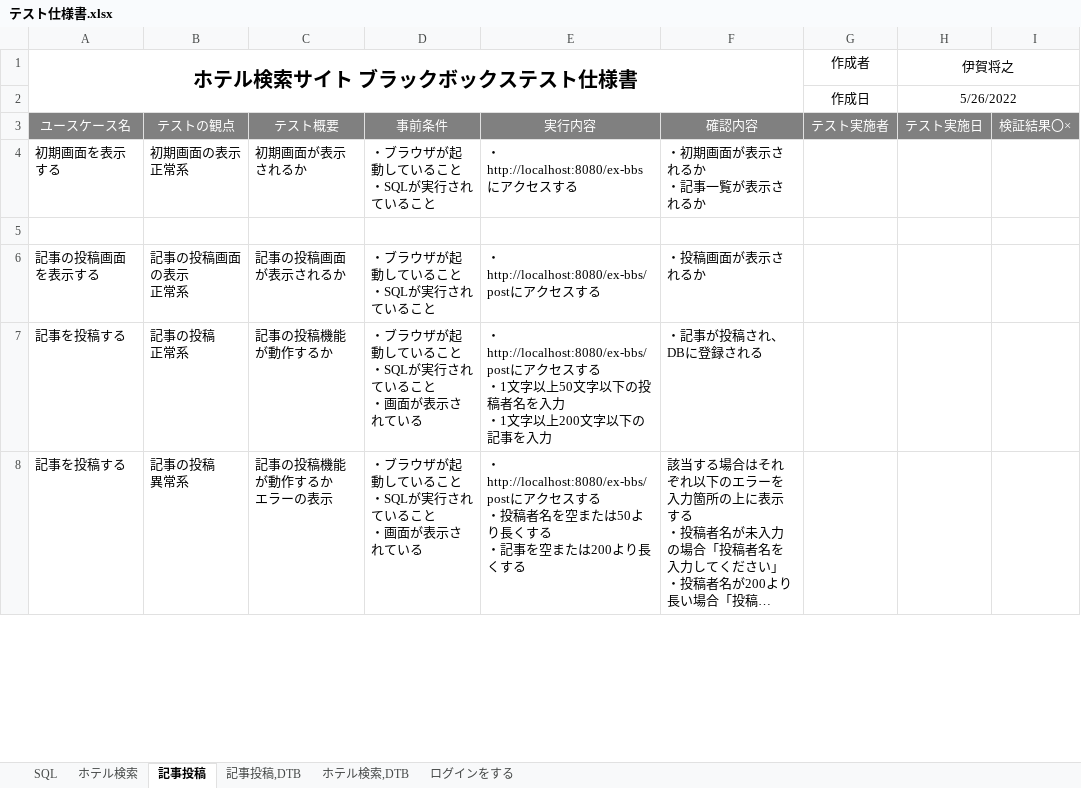
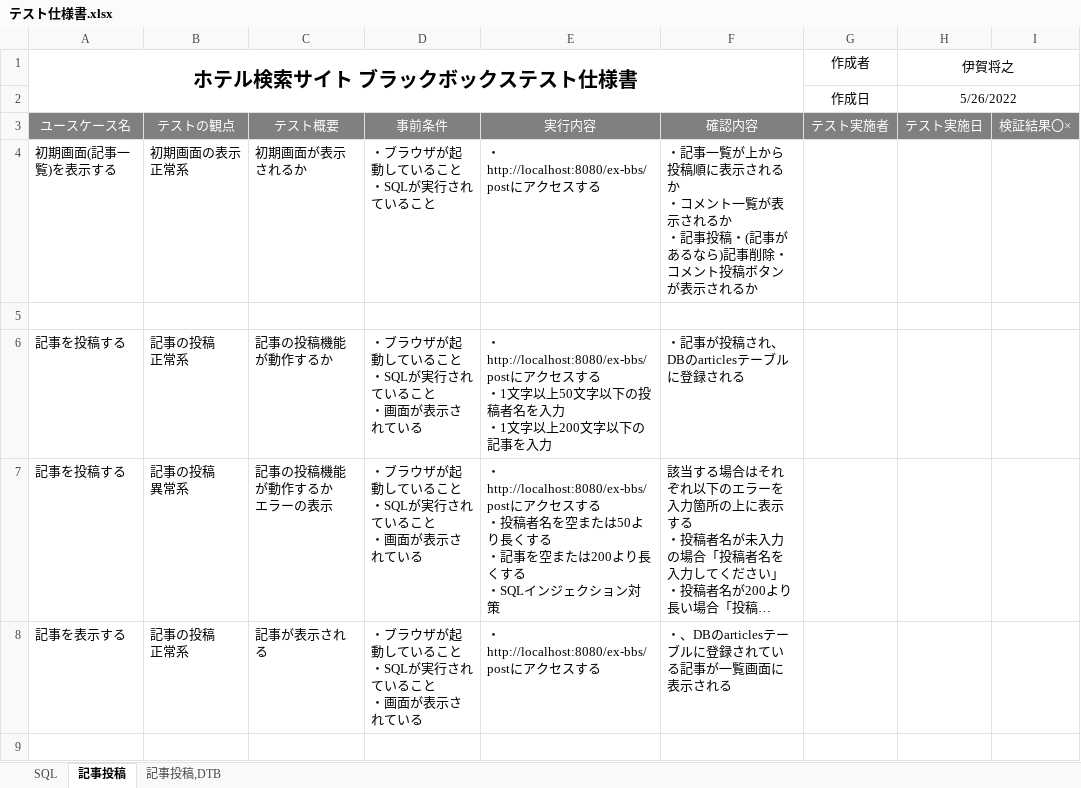
Before and after one commit to s-kobayashi821/ex-bbs, an Excel workbook: テスト仕様書.xlsx, sheet 記事投稿, drawn as a sheet; only a part is shown; long unchanged cells end in …; values as stored, in another font and other column widths than the file's, no borders; removed rows and columns are numbered as before the commit, all else as after; ↵ is a line break in a cell; the diff covers the shown part only; the diff names each change by its address in the sheet, - before the commit and + after, or states it on an @@ line.

```diff
--- a/テスト仕様書.xlsx (sheet 記事投稿)
+++ b/テスト仕様書.xlsx (sheet 記事投稿)
-sheet tab: ホテル検索
-sheet tab: ホテル検索,DTB
-sheet tab: ログインをする
-A4: 初期画面を表示する
+A4: 初期画面(記事一覧)を表示する
-E4: ・http://localhost:8080/ex-bbsにアクセスする
+E4: ・http://localhost:8080/ex-bbs/postにアクセスする
-F4: ・初期画面が表示されるか ↵ ・記事一覧が表示さ…
+F4: ・記事一覧が上から投稿順に表示されるか ↵ ・コメント一覧が表示されるか ↵ ・記事投稿・(記事があるなら)記事削除・コメント投稿ボタンが表示さ…
-row 6: 記事の投稿画面を表示する | 記事の投稿画面の表示 ↵ 正常系 | 記事の投稿画面が表示されるか | ・ブラウザが起動していること ↵ ・SQLが実行されていること | ・http://localhost:8080/ex-bbs/postにアクセスする | ・投稿画面が表示されるか
-F6: ・記事が投稿され、DBに登録される
+F6: ・記事が投稿され、DBのarticlesテーブルに登録される
-E7: …長くする
+E7: …長くする ↵ ・SQLインジェクション対策
+row 8: 記事を表示する | 記事の投稿 ↵ 正常系 | 記事が表示される | ・ブラウザが起動していること ↵ ・SQLが実行されていること ↵ ・画面が表示されている | ・http://localhost:8080/ex-bbs/postにアクセスする | ・、DBのarticlesテーブルに登録されている記事が一覧画面に表示される
+row 9: (empty)
```
Also changed, not shown: 5 added rows and 4 edited cells elsewhere in this sheet, sheet 記事投稿,DTB, sheet SQL, 8 other files.
